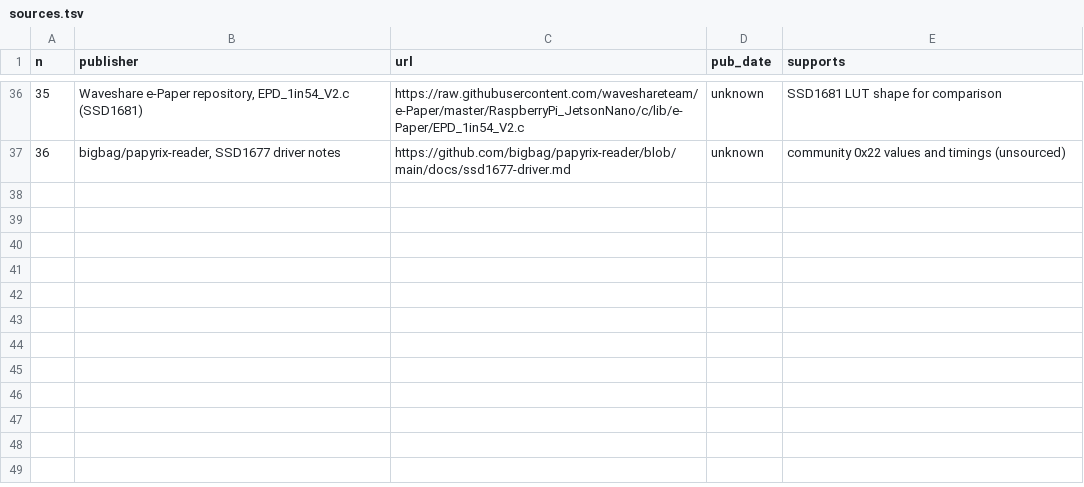
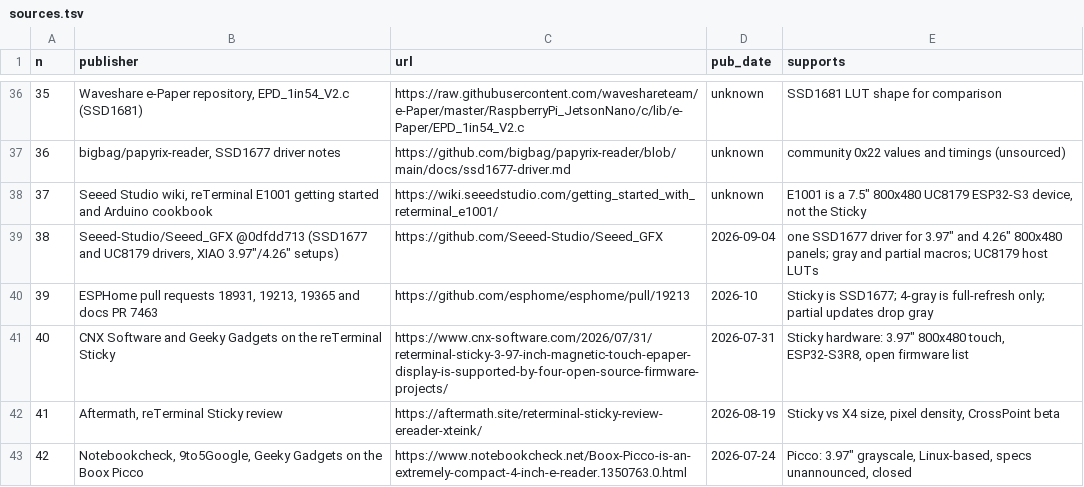
Before and after one commit to CarpeTelam/crosshatch-player, a TSV file: _bmad-output/planning-artifacts/research/technical-fast-e-paper-display-driving-for-x4-pro-2026-10-16/sources.tsv, drawn as a sheet; only a part is shown, gaps mark what is left out.

```diff
--- a/_bmad-output/planning-artifacts/research/technical-fast-e-paper-display-driving-for-x4-pro-2026-10-16/sources.tsv
+++ b/_bmad-output/planning-artifacts/research/technical-fast-e-paper-display-driving-for-x4-pro-2026-10-16/sources.tsv
@@ -37 +37,7 @@ n	publisher	url	pub_date	supports
 36	bigbag/papyrix-reader, SSD1677 driver notes	https://github.com/bigbag/papyrix-reader/blob/main/docs/ssd1677-driver.md	unknown	community 0x22 values and timings (unsourced)
+37	Seeed Studio wiki, reTerminal E1001 getting started and Arduino cookbook	https://wiki.seeedstudio.com/getting_started_with_reterminal_e1001/	unknown	E1001 is a 7.5" 800x480 UC8179 ESP32-S3 device, not the Sticky
+38	Seeed-Studio/Seeed_GFX @0dfdd713 (SSD1677 and UC8179 drivers, XIAO 3.97"/4.26" setups)	https://github.com/Seeed-Studio/Seeed_GFX	2026-09-04	one SSD1677 driver for 3.97" and 4.26" 800x480 panels; gray and partial macros; UC8179 host LUTs
+39	ESPHome pull requests 18931, 19213, 19365 and docs PR 7463	https://github.com/esphome/esphome/pull/19213	2026-10	Sticky is SSD1677; 4-gray is full-refresh only; partial updates drop gray
+40	CNX Software and Geeky Gadgets on the reTerminal Sticky	https://www.cnx-software.com/2026/07/31/reterminal-sticky-3-97-inch-magnetic-touch-epaper-display-is-supported-by-four-open-source-firmware-projects/	2026-07-31	Sticky hardware: 3.97" 800x480 touch, ESP32-S3R8, open firmware list
+41	Aftermath, reTerminal Sticky review	https://aftermath.site/reterminal-sticky-review-ereader-xteink/	2026-08-19	Sticky vs X4 size, pixel density, CrossPoint beta
+42	Notebookcheck, 9to5Google, Geeky Gadgets on the Boox Picco	https://www.notebookcheck.net/Boox-Picco-is-an-extremely-compact-4-inch-e-reader.1350763.0.html	2026-07-24	Picco: 3.97" grayscale, Linux-based, specs unannounced, closed
```
Also changed, not shown: 3 other files.
